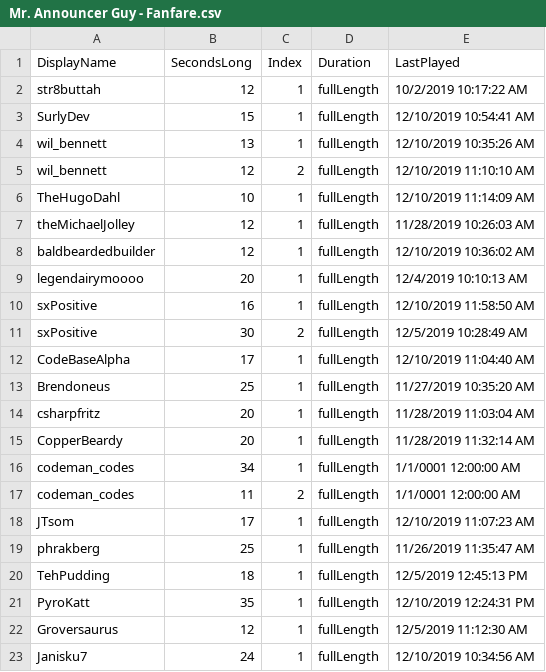
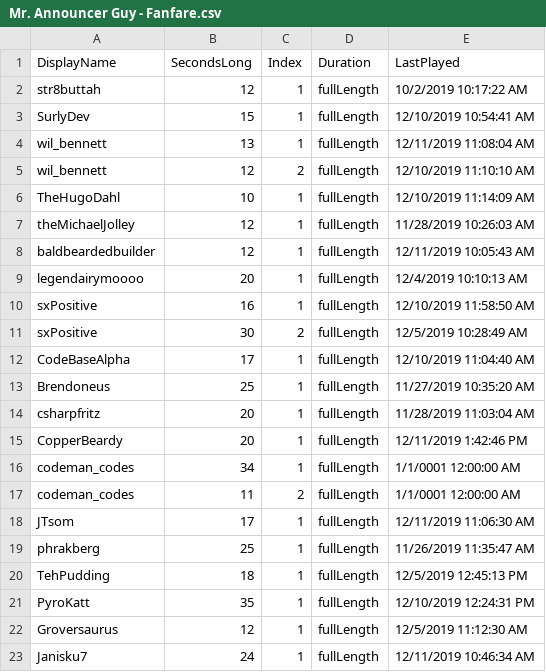
Before and after one commit to MillerMark/MrAnnouncerBot, a CSV file: MrAnnouncerBot/Data/Mr. Announcer Guy - Fanfare.csv, drawn as a sheet.

```diff
--- a/MrAnnouncerBot/Data/Mr. Announcer Guy - Fanfare.csv
+++ b/MrAnnouncerBot/Data/Mr. Announcer Guy - Fanfare.csv
@@ -3,3 +3,3 @@ str8buttah,12,1,fullLength,10/2/2019 10:17:22 AM
 SurlyDev,15,1,fullLength,12/10/2019 10:54:41 AM
-wil_bennett,13,1,fullLength,12/10/2019 10:35:26 AM
+wil_bennett,13,1,fullLength,12/11/2019 11:08:04 AM
 wil_bennett,12,2,fullLength,12/10/2019 11:10:10 AM
@@ -7,3 +7,3 @@ TheHugoDahl,10,1,fullLength,12/10/2019 11:14:09 AM
 theMichaelJolley,12,1,fullLength,11/28/2019 10:26:03 AM
-baldbeardedbuilder,12,1,fullLength,12/10/2019 10:36:02 AM
+baldbeardedbuilder,12,1,fullLength,12/11/2019 10:05:43 AM
 legendairymoooo,20,1,fullLength,12/4/2019 10:10:13 AM
@@ -14,6 +14,6 @@ Brendoneus,25,1,fullLength,11/27/2019 10:35:20 AM
 csharpfritz,20,1,fullLength,11/28/2019 11:03:04 AM
-CopperBeardy,20,1,fullLength,11/28/2019 11:32:14 AM
+CopperBeardy,20,1,fullLength,12/11/2019 1:42:46 PM
 codeman_codes,34,1,fullLength,1/1/0001 12:00:00 AM
 codeman_codes,11,2,fullLength,1/1/0001 12:00:00 AM
-JTsom,17,1,fullLength,12/10/2019 11:07:23 AM
+JTsom,17,1,fullLength,12/11/2019 11:06:30 AM
 phrakberg,25,1,fullLength,11/26/2019 11:35:47 AM
@@ -22,2 +22,2 @@ PyroKatt,35,1,fullLength,12/10/2019 12:24:31 PM
 Groversaurus,12,1,fullLength,12/5/2019 11:12:30 AM
-Janisku7,24,1,fullLength,12/10/2019 10:34:56 AM
+Janisku7,24,1,fullLength,12/11/2019 10:46:34 AM
```
Also changed, not shown: 22 other files.
